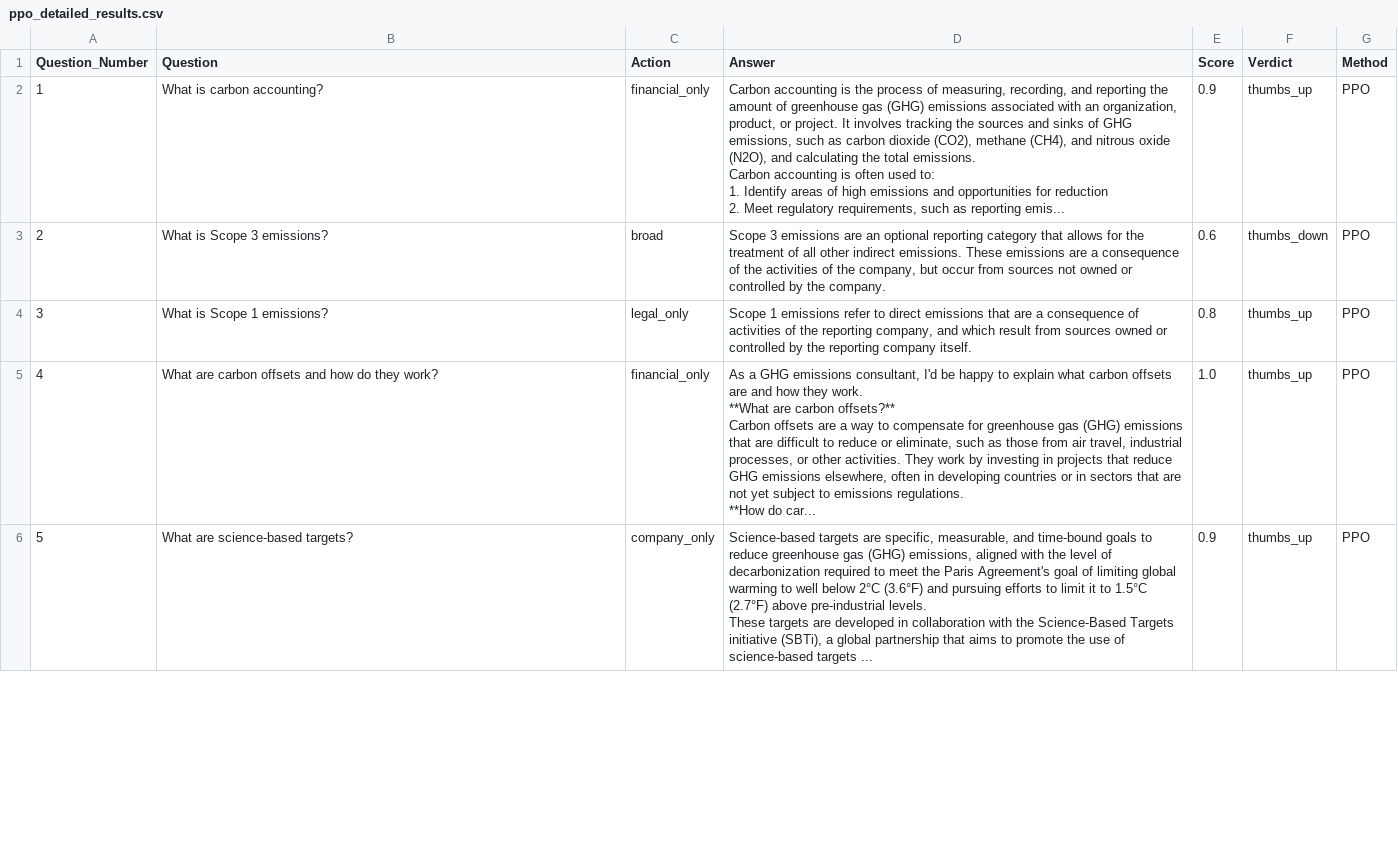
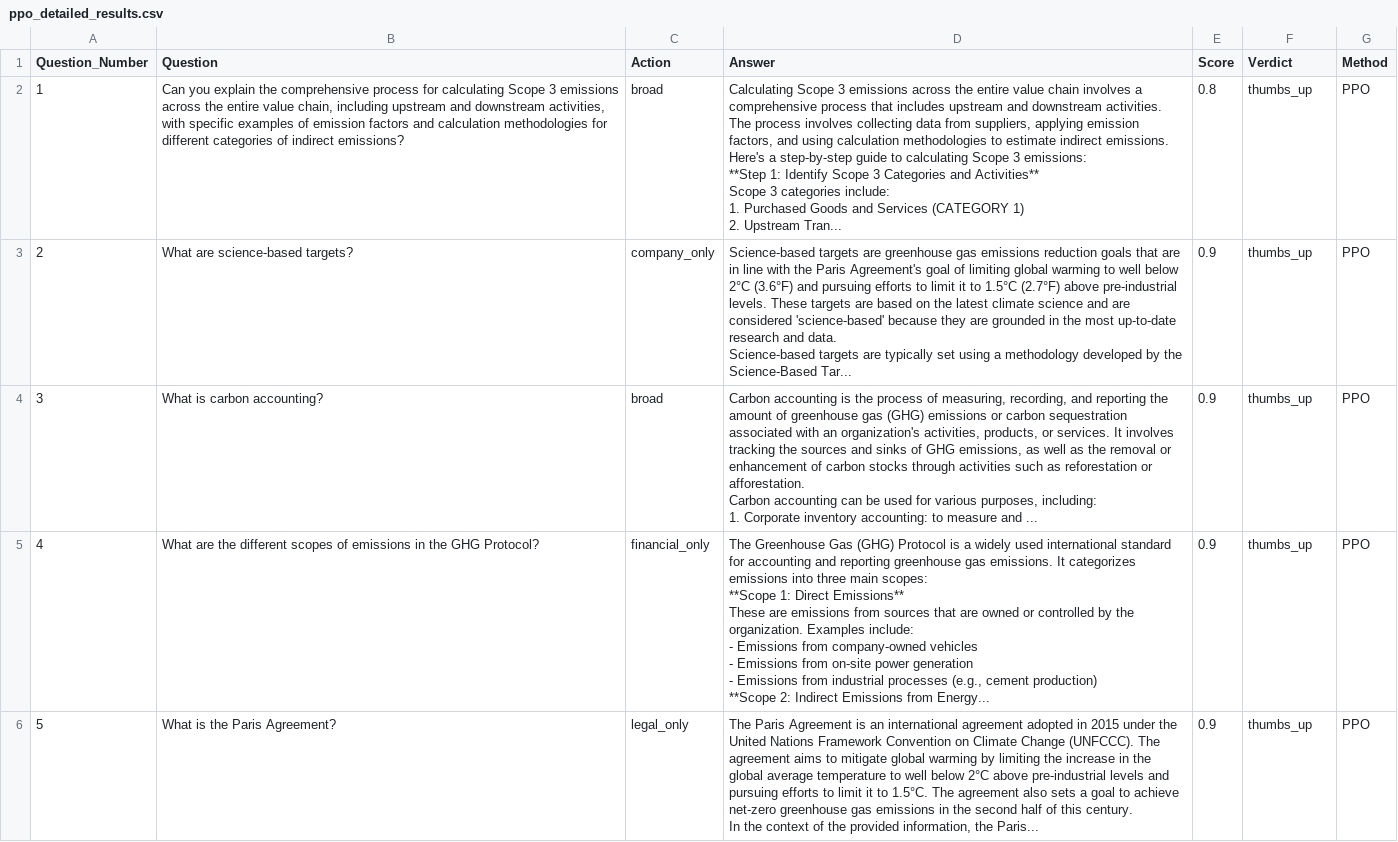
Before and after one commit to MaithaAlhammadi98/RL-GHG-Consultant, a CSV file: logs/ppo/ppo_detailed_results.csv, drawn as a sheet; only a part is shown; ↵ is a line break in a cell; the diff covers the shown part only; the diff names each change by its address in the sheet, - before the commit and + after, or states it on an @@ line.

Commit message:
Comprehensive project improvements: clarify results, add reproducibility, enhance documentation
Major improvements addressing code review feedback:

1. Correctness fixes:
   - Fixed repo path in README (RL_2025 -> RL-GHG-Consultant)
   - Clarified results table with precise metric labels
   - Distinguished judge scores from user feedback rates
   - Added absolute percentage point improvements

2. Reproducibility enhancements:
   - Pinned all package versions in requirements.txt
   - Added Python version recommendations (3.10.11, 3.11.9)
   - Implemented RANDOM_SEED support in complete_experiment.py
   - Seeds logged in experiment results JSON
   - Created .env.example for secure API key setup

3. Enhanced documentation:
   - Added complete reward function specification with ranges and worked example
   - Expanded PPO hyperparameters (GAE lambda, clip ratio, batch size, etc.)
   - Added evaluation methodology and leakage prevention section
   - Included chart reading guide and thumbnail visualization
   - Added experiment configuration details (N=40, models used)
   - Improved STUDY.md visibility with content breakdown
   - Added file links throughout README

4. Data hygiene:
   - Updated .gitignore to properly exclude chroma_persistent_storage/
   - Excluded large database files (chroma.sqlite3)
   - Updated Docker instructions for volume mounting and .env security

5. Code quality:
   - Removed emoji causing Windows console encoding errors
   - Added seed initialization at experiment start
   - Documented all hyperparameters with implementation links

```diff
--- a/logs/ppo/ppo_detailed_results.csv
+++ b/logs/ppo/ppo_detailed_results.csv
-B2 (Question): What is carbon accounting?
+B2 (Question): Can you explain the comprehensive process for calculating Scope 3 emissions across the entire value chain, including upstream and downstream activities, with specific examples of emission factors and calculation methodologies for different categories of indirect emissions?
-C2 (Action): financial_only
+C2 (Action): broad
-D2 (Answer): Carbon accounting is the process of measuring, recording, and reporting the amount of greenhouse gas (GHG) emissions associated with an organization, product, or project. It involves tracking the sources and sinks of GHG emissions, such as carbon dioxide (CO2), methane (CH4), and nitrous oxide (N2O), and calculating the total emissions. ↵ Carbon accounting is often used to: ↵ 1. Identify areas of high emissions and opportunities for reduction ↵ 2. Meet regulatory requirements, such as reporting emis...
+D2 (Answer): Calculating Scope 3 emissions across the entire value chain involves a comprehensive process that includes upstream and downstream activities. The process involves collecting data from suppliers, applying emission factors, and using calculation methodologies to estimate indirect emissions. Here's a step-by-step guide to calculating Scope 3 emissions: ↵ **Step 1: Identify Scope 3 Categories and Activities** ↵ Scope 3 categories include: ↵ 1. Purchased Goods and Services (CATEGORY 1) ↵ 2. Upstream Tran...
-E2 (Score): 0.9
+E2 (Score): 0.8
-B3 (Question): What is Scope 3 emissions?
+B3 (Question): What are science-based targets?
-C3 (Action): broad
+C3 (Action): company_only
-D3 (Answer): Scope 3 emissions are an optional reporting category that allows for the treatment of all other indirect emissions. These emissions are a consequence of the activities of the company, but occur from sources not owned or controlled by the company.
+D3 (Answer): Science-based targets are greenhouse gas emissions reduction goals that are in line with the Paris Agreement's goal of limiting global warming to well below 2°C (3.6°F) and pursuing efforts to limit it to 1.5°C (2.7°F) above pre-industrial levels. These targets are based on the latest climate science and are considered 'science-based' because they are grounded in the most up-to-date research and data. ↵ Science-based targets are typically set using a methodology developed by the Science-Based Tar...
-E3 (Score): 0.6
+E3 (Score): 0.9
-F3 (Verdict): thumbs_down
+F3 (Verdict): thumbs_up
-B4 (Question): What is Scope 1 emissions?
+B4 (Question): What is carbon accounting?
-C4 (Action): legal_only
+C4 (Action): broad
-D4 (Answer): Scope 1 emissions refer to direct emissions that are a consequence of activities of the reporting company, and which result from sources owned or controlled by the reporting company itself.
+D4 (Answer): Carbon accounting is the process of measuring, recording, and reporting the amount of greenhouse gas (GHG) emissions or carbon sequestration associated with an organization's activities, products, or services. It involves tracking the sources and sinks of GHG emissions, as well as the removal or enhancement of carbon stocks through activities such as reforestation or afforestation. ↵ Carbon accounting can be used for various purposes, including: ↵ 1. Corporate inventory accounting: to measure and ...
-E4 (Score): 0.8
+E4 (Score): 0.9
-B5 (Question): What are carbon offsets and how do they work?
+B5 (Question): What are the different scopes of emissions in the GHG Protocol?
-D5 (Answer): As a GHG emissions consultant, I'd be happy to explain what carbon offsets are and how they work. ↵ **What are carbon offsets?** ↵ Carbon offsets are a way to compensate for greenhouse gas (GHG) emissions that are difficult to reduce or eliminate, such as those from air travel, industrial processes, or other activities. They work by investing in projects that reduce GHG emissions elsewhere, often in developing countries or in sectors that are not yet subject to emissions regulations. ↵ **How do car...
+D5 (Answer): The Greenhouse Gas (GHG) Protocol is a widely used international standard for accounting and reporting greenhouse gas emissions. It categorizes emissions into three main scopes: ↵ **Scope 1: Direct Emissions** ↵ These are emissions from sources that are owned or controlled by the organization. Examples include: ↵ - Emissions from company-owned vehicles ↵ - Emissions from on-site power generation ↵ - Emissions from industrial processes (e.g., cement production) ↵ **Scope 2: Indirect Emissions from Energy...
-E5 (Score): 1.0
+E5 (Score): 0.9
-B6 (Question): What are science-based targets?
+B6 (Question): What is the Paris Agreement?
-C6 (Action): company_only
+C6 (Action): legal_only
-D6 (Answer): Science-based targets are specific, measurable, and time-bound goals to reduce greenhouse gas (GHG) emissions, aligned with the level of decarbonization required to meet the Paris Agreement's goal of limiting global warming to well below 2°C (3.6°F) and pursuing efforts to limit it to 1.5°C (2.7°F) above pre-industrial levels. ↵ These targets are developed in collaboration with the Science-Based Targets initiative (SBTi), a global partnership that aims to promote the use of science-based targets ...
+D6 (Answer): The Paris Agreement is an international agreement adopted in 2015 under the United Nations Framework Convention on Climate Change (UNFCCC). The agreement aims to mitigate global warming by limiting the increase in the global average temperature to well below 2°C above pre-industrial levels and pursuing efforts to limit it to 1.5°C. The agreement also sets a goal to achieve net-zero greenhouse gas emissions in the second half of this century. ↵ In the context of the provided information, the Paris...
```
Also changed, not shown: 17 edited cells elsewhere in this file, logs/qlearning/q_learning_detailed_results.csv, 14 other files.
